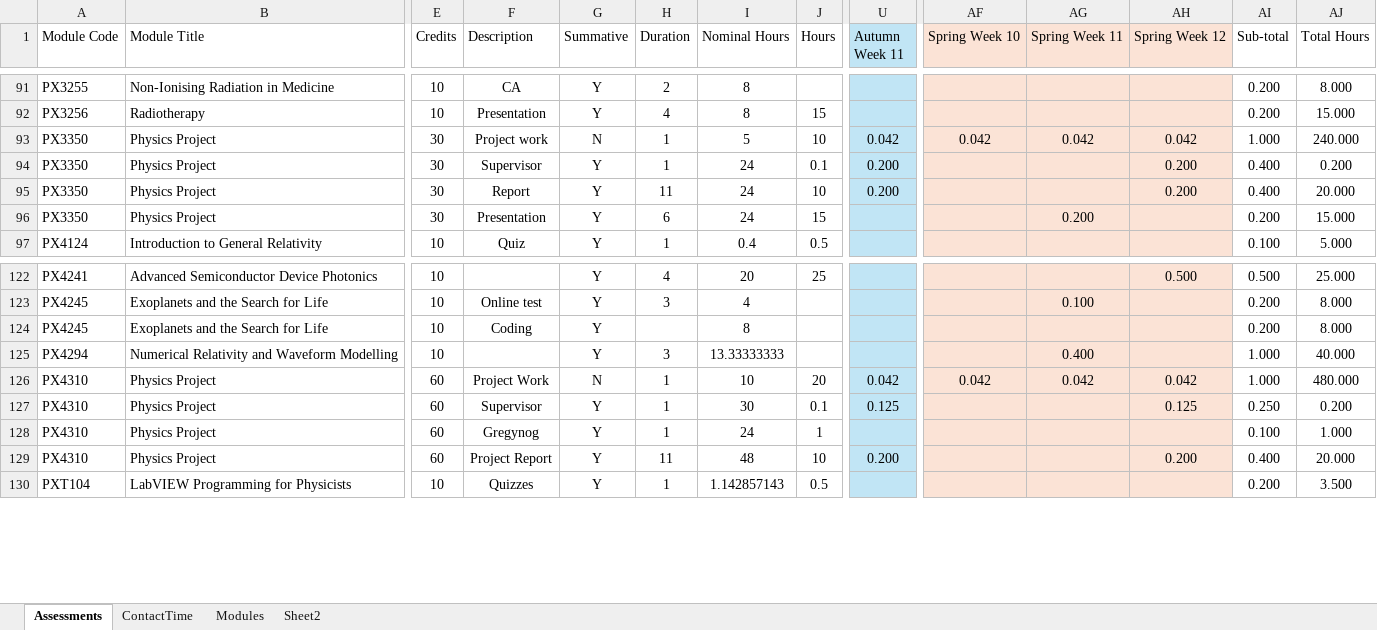
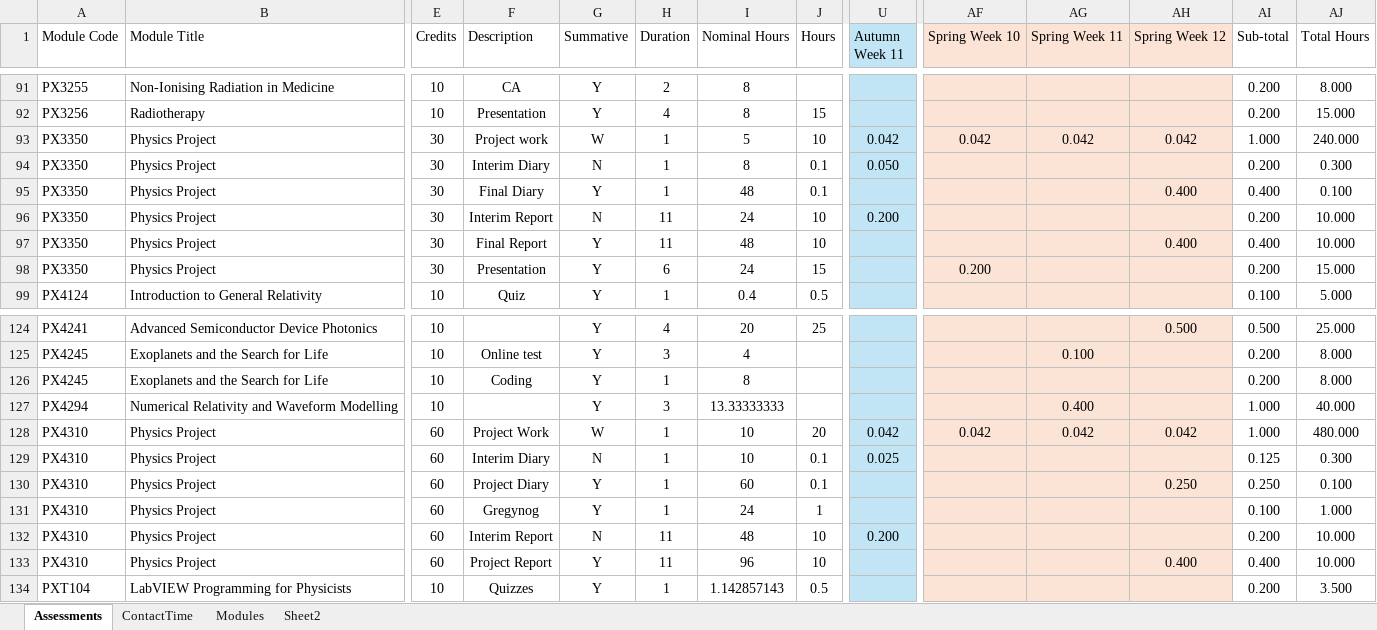
Before and after one commit to chrisnorth/workload-model, an Excel workbook: AssessmentSchedule_2526.xlsx, sheet Assessments, drawn as a sheet; only a part is shown, gaps mark what is left out; values as stored, in another font and other column widths than the file's, no borders; table styles not drawn; addresses are those after the commit; rows hold the shown columns only; the diff covers the shown part only; the diff names each change by its address in the sheet, - before the commit and + after, or states it on an @@ line.

```diff
--- a/AssessmentSchedule_2526.xlsx (sheet Assessments)
+++ b/AssessmentSchedule_2526.xlsx (sheet Assessments)
-G93 (Summative): N
+G93 (Summative): W
+row 94: PX3350 | Physics Project | 30 | Interim Diary | N | 1 | 8 | 0.1 | 0.050 |  |  |  | 0.200 | 0.300
-F95 (Description): Supervisor
+F95 (Description): Final Diary
-I95 (Nominal Hours): 24
+I95 (Nominal Hours): 48
-U95 (Autumn Week 11): 0.200
+U95 (Autumn Week 11): (empty)
-AH95 (Spring Week 12): 0.200
+AH95 (Spring Week 12): 0.400
-AJ95 (Total Hours): 0.200
+AJ95 (Total Hours): 0.100
+row 96: PX3350 | Physics Project | 30 | Interim Report | N | 11 | 24 | 10 | 0.200 |  |  |  | 0.200 | 10.000
-F97 (Description): Report
+F97 (Description): Final Report
-I97 (Nominal Hours): 24
+I97 (Nominal Hours): 48
-U97 (Autumn Week 11): 0.200
+U97 (Autumn Week 11): (empty)
-AH97 (Spring Week 12): 0.200
+AH97 (Spring Week 12): 0.400
-AJ97 (Total Hours): 20.000
+AJ97 (Total Hours): 10.000
-AF98 (Spring Week 10): (empty)
+AF98 (Spring Week 10): 0.200
-AG98 (Spring Week 11): 0.200
+AG98 (Spring Week 11): (empty)
-H126 (Duration): (empty)
+H126 (Duration): 1
-G128 (Summative): N
+G128 (Summative): W
+row 129: PX4310 | Physics Project | 60 | Interim Diary | N | 1 | 10 | 0.1 | 0.025 |  |  |  | 0.125 | 0.300
-F130 (Description): Supervisor
+F130 (Description): Project Diary
-I130 (Nominal Hours): 30
+I130 (Nominal Hours): 60
-U130 (Autumn Week 11): 0.125
+U130 (Autumn Week 11): (empty)
-AH130 (Spring Week 12): 0.125
+AH130 (Spring Week 12): 0.250
-AJ130 (Total Hours): 0.200
+AJ130 (Total Hours): 0.100
+row 132: PX4310 | Physics Project | 60 | Interim Report | N | 11 | 48 | 10 | 0.200 |  |  |  | 0.200 | 10.000
-I133 (Nominal Hours): 48
+I133 (Nominal Hours): 96
-U133 (Autumn Week 11): 0.200
+U133 (Autumn Week 11): (empty)
-AH133 (Spring Week 12): 0.200
+AH133 (Spring Week 12): 0.400
-AJ133 (Total Hours): 20.000
+AJ133 (Total Hours): 10.000
```
Also changed, not shown: 6 edited cells elsewhere in this sheet, sheet Sheet2, 1 other file.
